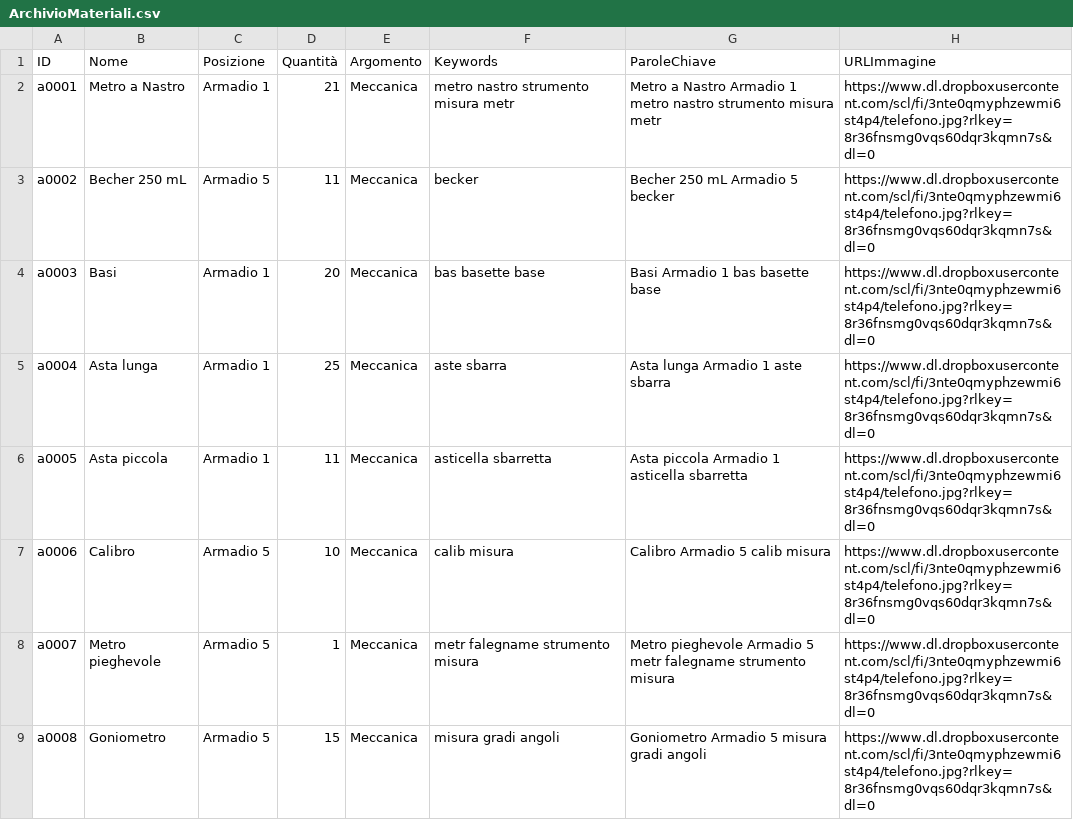
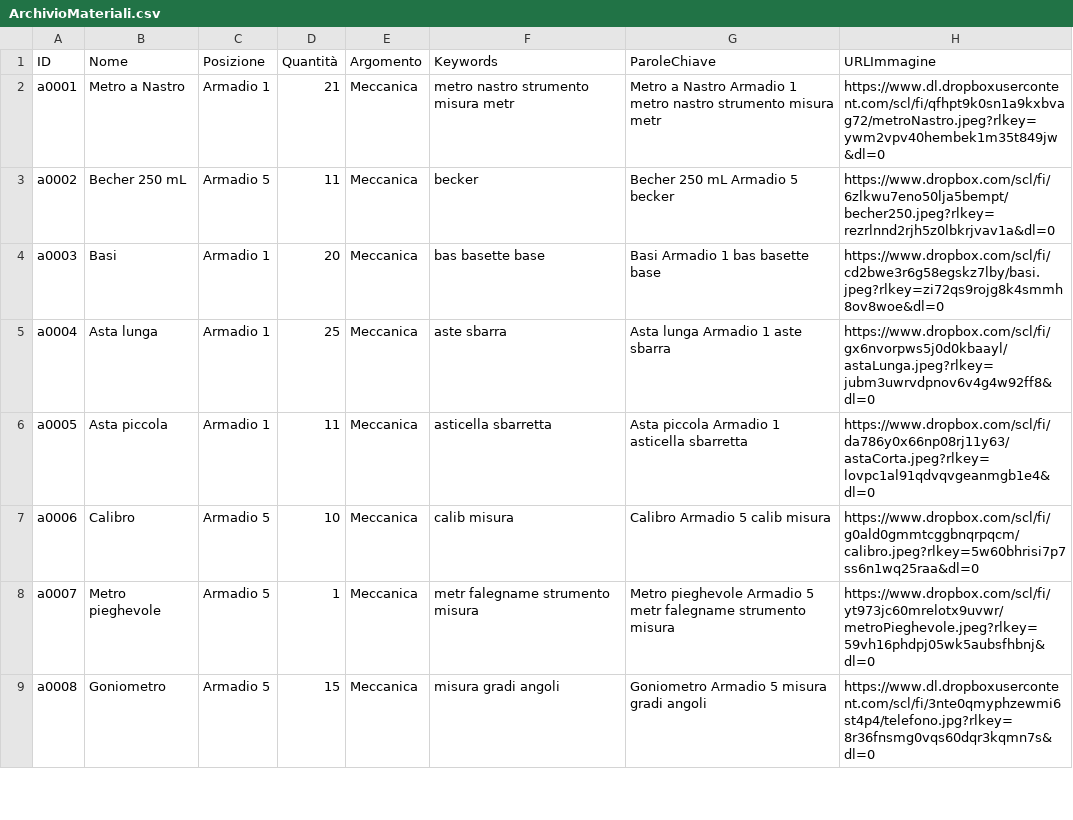
Before and after one commit to incontriconlafisica/archivioLab, a CSV file: ArchivioMateriali.csv, drawn as a sheet; only a part is shown; the diff covers the shown part only.

Commit message:
Update ArchivioMateriali.csv

```diff
--- a/ArchivioMateriali.csv
+++ b/ArchivioMateriali.csv
@@ -1,9 +1,9 @@
 ID,Nome,Posizione,Quantità,Argomento,Keywords,ParoleChiave,URLImmagine
-a0001,Metro a Nastro,Armadio 1,21,Meccanica,metro nastro strumento misura metr,Metro a Nastro Armadio 1 metro nastro strumento misura metr,https://www.dl.dropboxusercontent.com/scl/fi/3nte0qmyphzewmi6st4p4/telefono.jpg?rlkey=8r36fnsmg0vqs60dqr3kqmn7s&dl=0
-a0002,Becher 250 mL,Armadio 5,11,Meccanica,becker ,Becher 250 mL Armadio 5 becker ,https://www.dl.dropboxusercontent.com/scl/fi/3nte0qmyphzewmi6st4p4/telefono.jpg?rlkey=8r36fnsmg0vqs60dqr3kqmn7s&dl=0
-a0003,Basi,Armadio 1,20,Meccanica,bas basette base,Basi Armadio 1 bas basette base,https://www.dl.dropboxusercontent.com/scl/fi/3nte0qmyphzewmi6st4p4/telefono.jpg?rlkey=8r36fnsmg0vqs60dqr3kqmn7s&dl=0
-a0004,Asta lunga,Armadio 1,25,Meccanica,aste sbarra ,Asta lunga Armadio 1 aste sbarra ,https://www.dl.dropboxusercontent.com/scl/fi/3nte0qmyphzewmi6st4p4/telefono.jpg?rlkey=8r36fnsmg0vqs60dqr3kqmn7s&dl=0
-a0005,Asta piccola,Armadio 1,11,Meccanica,asticella sbarretta,Asta piccola Armadio 1 asticella sbarretta,https://www.dl.dropboxusercontent.com/scl/fi/3nte0qmyphzewmi6st4p4/telefono.jpg?rlkey=8r36fnsmg0vqs60dqr3kqmn7s&dl=0
-a0006,Calibro,Armadio 5,10,Meccanica,calib misura,Calibro Armadio 5 calib misura,https://www.dl.dropboxusercontent.com/scl/fi/3nte0qmyphzewmi6st4p4/telefono.jpg?rlkey=8r36fnsmg0vqs60dqr3kqmn7s&dl=0
-a0007,Metro pieghevole,Armadio 5,1,Meccanica,metr falegname strumento misura,Metro pieghevole Armadio 5 metr falegname strumento misura,https://www.dl.dropboxusercontent.com/scl/fi/3nte0qmyphzewmi6st4p4/telefono.jpg?rlkey=8r36fnsmg0vqs60dqr3kqmn7s&dl=0
+a0001,Metro a Nastro,Armadio 1,21,Meccanica,metro nastro strumento misura metr,Metro a Nastro Armadio 1 metro nastro strumento misura metr,https://www.dl.dropboxusercontent.com/scl/fi/qfhpt9k0sn1a9kxbvag72/metroNastro.jpeg?rlkey=ywm2vpv40hembek1m35t849jw&dl=0
+a0002,Becher 250 mL,Armadio 5,11,Meccanica,becker ,Becher 250 mL Armadio 5 becker ,https://www.dropbox.com/scl/fi/6zlkwu7eno50lja5bempt/becher250.jpeg?rlkey=rezrlnnd2rjh5z0lbkrjvav1a&dl=0
+a0003,Basi,Armadio 1,20,Meccanica,bas basette base,Basi Armadio 1 bas basette base,https://www.dropbox.com/scl/fi/cd2bwe3r6g58egskz7lby/basi.jpeg?rlkey=zi72qs9rojg8k4smmh8ov8woe&dl=0
+a0004,Asta lunga,Armadio 1,25,Meccanica,aste sbarra ,Asta lunga Armadio 1 aste sbarra ,https://www.dropbox.com/scl/fi/gx6nvorpws5j0d0kbaayl/astaLunga.jpeg?rlkey=jubm3uwrvdpnov6v4g4w92ff8&dl=0
+a0005,Asta piccola,Armadio 1,11,Meccanica,asticella sbarretta,Asta piccola Armadio 1 asticella sbarretta,https://www.dropbox.com/scl/fi/da786y0x66np08rj11y63/astaCorta.jpeg?rlkey=lovpc1al91qdvqvgeanmgb1e4&dl=0
+a0006,Calibro,Armadio 5,10,Meccanica,calib misura,Calibro Armadio 5 calib misura,https://www.dropbox.com/scl/fi/g0ald0gmmtcggbnqrpqcm/calibro.jpeg?rlkey=5w60bhrisi7p7ss6n1wq25raa&dl=0
+a0007,Metro pieghevole,Armadio 5,1,Meccanica,metr falegname strumento misura,Metro pieghevole Armadio 5 metr falegname strumento misura,https://www.dropbox.com/scl/fi/yt973jc60mrelotx9uvwr/metroPieghevole.jpeg?rlkey=59vh16phdpj05wk5aubsfhbnj&dl=0
 a0008,Goniometro,Armadio 5,15,Meccanica,misura gradi angoli,Goniometro Armadio 5 misura gradi angoli,https://www.dl.dropboxusercontent.com/scl/fi/3nte0qmyphzewmi6st4p4/telefono.jpg?rlkey=8r36fnsmg0vqs60dqr3kqmn7s&dl=0
```
Also changed, not shown: 42 edited cells elsewhere in this file.
